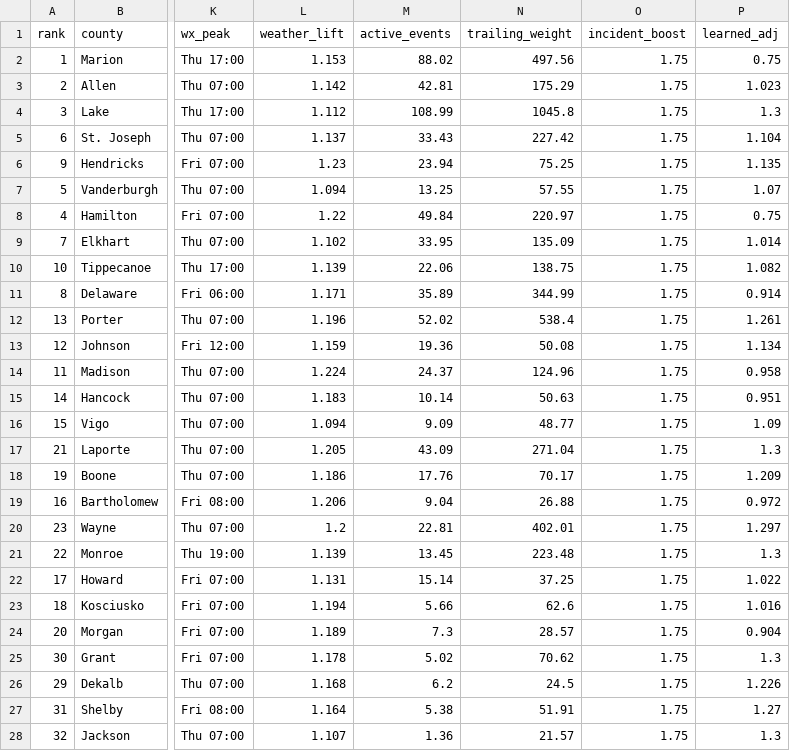
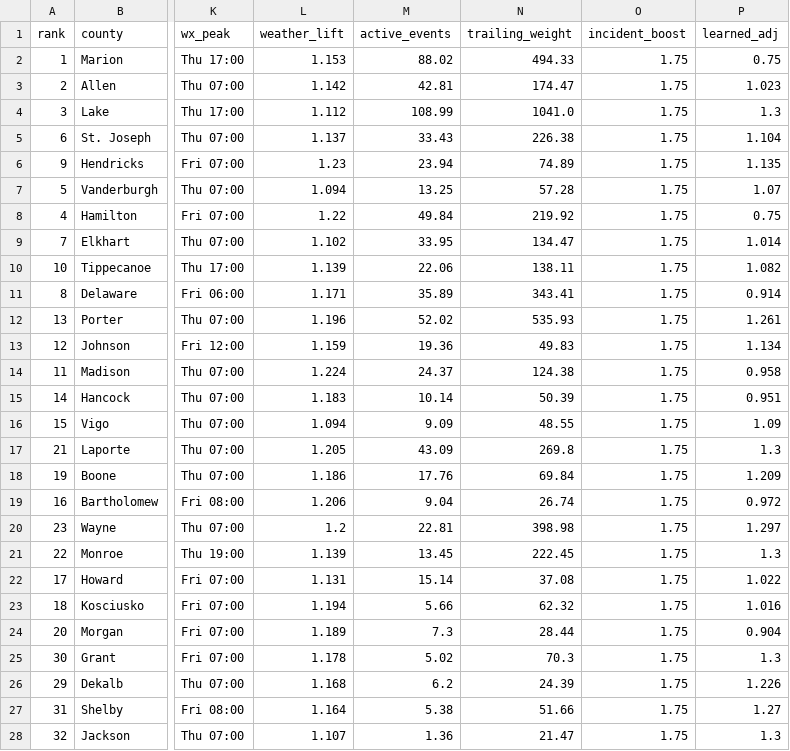
Before and after one commit to danielliu12/accident-forecaster, a CSV file: docs/county_risk.csv, drawn as a sheet; only a part is shown, gaps mark what is left out; the diff covers the shown part only; the diff names each change by its address in the sheet, - before the commit and + after, or states it on an @@ line.

```diff
--- a/docs/county_risk.csv
+++ b/docs/county_risk.csv
-N2 (trailing_weight): 497.56
+N2 (trailing_weight): 494.33
-N3 (trailing_weight): 175.29
+N3 (trailing_weight): 174.47
-N4 (trailing_weight): 1045.8
+N4 (trailing_weight): 1041.0
-N5 (trailing_weight): 227.42
+N5 (trailing_weight): 226.38
-N6 (trailing_weight): 75.25
+N6 (trailing_weight): 74.89
-N7 (trailing_weight): 57.55
+N7 (trailing_weight): 57.28
-N8 (trailing_weight): 220.97
+N8 (trailing_weight): 219.92
-N9 (trailing_weight): 135.09
+N9 (trailing_weight): 134.47
-N10 (trailing_weight): 138.75
+N10 (trailing_weight): 138.11
-N11 (trailing_weight): 344.99
+N11 (trailing_weight): 343.41
-N12 (trailing_weight): 538.4
+N12 (trailing_weight): 535.93
-N13 (trailing_weight): 50.08
+N13 (trailing_weight): 49.83
-N14 (trailing_weight): 124.96
+N14 (trailing_weight): 124.38
-N15 (trailing_weight): 50.63
+N15 (trailing_weight): 50.39
-N16 (trailing_weight): 48.77
+N16 (trailing_weight): 48.55
-N17 (trailing_weight): 271.04
+N17 (trailing_weight): 269.8
-N18 (trailing_weight): 70.17
+N18 (trailing_weight): 69.84
-N19 (trailing_weight): 26.88
+N19 (trailing_weight): 26.74
-N20 (trailing_weight): 402.01
+N20 (trailing_weight): 398.98
-N21 (trailing_weight): 223.48
+N21 (trailing_weight): 222.45
-N22 (trailing_weight): 37.25
+N22 (trailing_weight): 37.08
-N23 (trailing_weight): 62.6
+N23 (trailing_weight): 62.32
-N24 (trailing_weight): 28.57
+N24 (trailing_weight): 28.44
-N25 (trailing_weight): 70.62
+N25 (trailing_weight): 70.3
-N26 (trailing_weight): 24.5
+N26 (trailing_weight): 24.39
-N27 (trailing_weight): 51.91
+N27 (trailing_weight): 51.66
-N28 (trailing_weight): 21.57
+N28 (trailing_weight): 21.47
```
Also changed, not shown: 1 added row, 1 removed row and 86 edited cells elsewhere in this file, docs/county_targets.csv, 6 other files.
